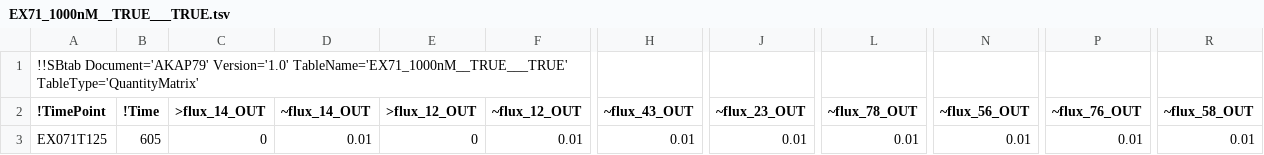
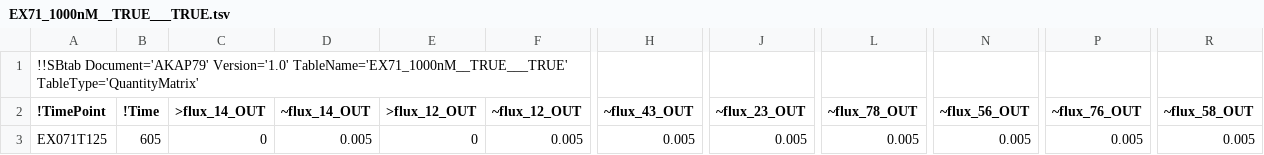
Before and after one commit to icpm-kth/AKAP79, a TSV file: EX71_1000nM__TRUE___TRUE.tsv, drawn as a sheet; only a part is shown, gaps mark what is left out; the diff names each change by its address in the sheet, - before the commit and + after, or states it on an @@ line.

Commit message:
Reduce noise fluxed

```diff
--- a/EX71_1000nM__TRUE___TRUE.tsv
+++ b/EX71_1000nM__TRUE___TRUE.tsv
-D3 (~flux_14_OUT): 0.01
+D3 (~flux_14_OUT): 0.005
-F3 (~flux_12_OUT): 0.01
+F3 (~flux_12_OUT): 0.005
-H3 (~flux_43_OUT): 0.01
+H3 (~flux_43_OUT): 0.005
-J3 (~flux_23_OUT): 0.01
+J3 (~flux_23_OUT): 0.005
-L3 (~flux_78_OUT): 0.01
+L3 (~flux_78_OUT): 0.005
-N3 (~flux_56_OUT): 0.01
+N3 (~flux_56_OUT): 0.005
-P3 (~flux_76_OUT): 0.01
+P3 (~flux_76_OUT): 0.005
-R3 (~flux_58_OUT): 0.01
+R3 (~flux_58_OUT): 0.005
```
